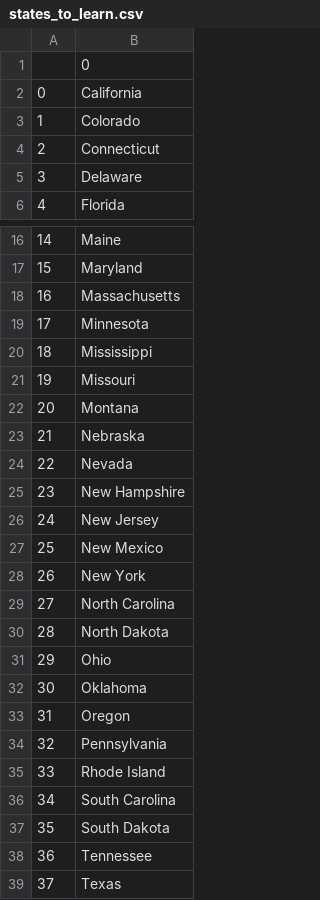
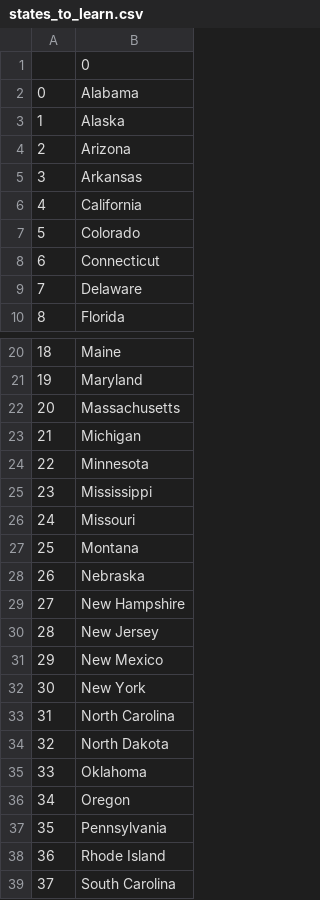
Before and after one commit to EHprojects/Python_Learning, a CSV file: USStatesGame/states_to_learn.csv, drawn as a sheet; only a part is shown, gaps mark what is left out; the shorter side is filled out with more unchanged rows; removed rows and columns are numbered as before the commit, all else as after; the diff names each change by its address in the sheet, - before the commit and + after, or states it on an @@ line.

Commit message:
U.S. States Game updated with list comprehension

```diff
--- a/USStatesGame/states_to_learn.csv
+++ b/USStatesGame/states_to_learn.csv
+row 2: 0 | Alabama
+row 3: 1 | Alaska
+row 4: 2 | Arizona
+row 5: 3 | Arkansas
@@ column A renumbered from row 6 down @@
+row 23: 21 | Michigan
-row 24: 22 | Nevada
-row 31: 29 | Ohio
```
Also changed, not shown: 1 other file.
